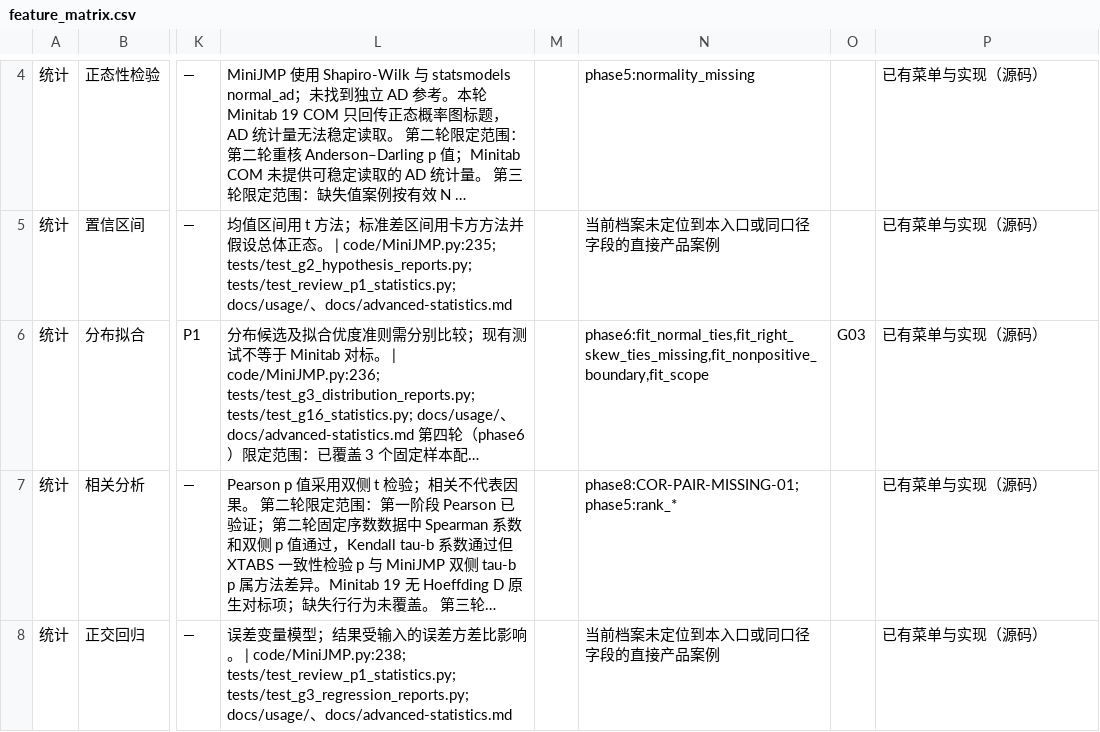
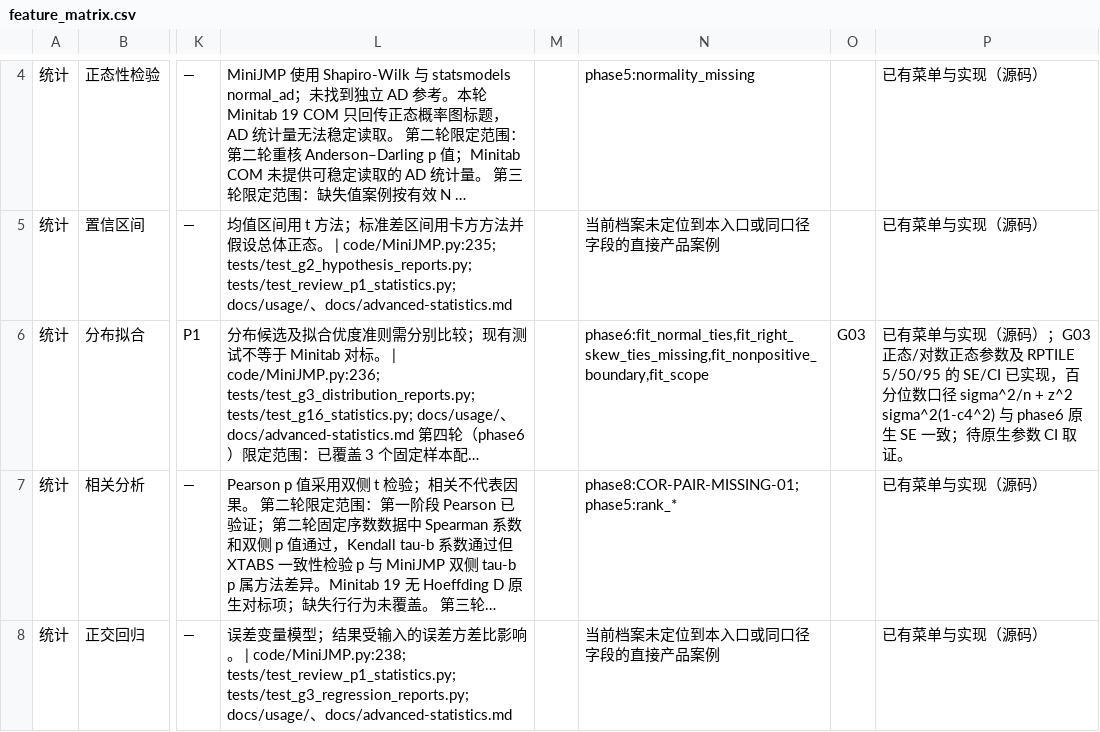
Before and after one commit to summeredge/Minijmp, a CSV file: Out/statistics_minitab19_parity/feature_matrix.csv, drawn as a sheet; only a part is shown, gaps mark what is left out; long unchanged cells end in …; the diff names each change by its address in the sheet, - before the commit and + after, or states it on an @@ line.

```diff
--- a/Out/statistics_minitab19_parity/feature_matrix.csv
+++ b/Out/statistics_minitab19_parity/feature_matrix.csv
-P6: …（源码）
+P6: …（源码）；G03 正态/对数正态参数及 RPTILE 5/50/95 的 SE/CI 已实现，百分位数口径 sigma^2/n + z^2 sigma^2(1-c4^2) 与 phase6 原生 SE 一致；待原生参数 CI 取证。
```
Also changed, not shown: 7 other files.
